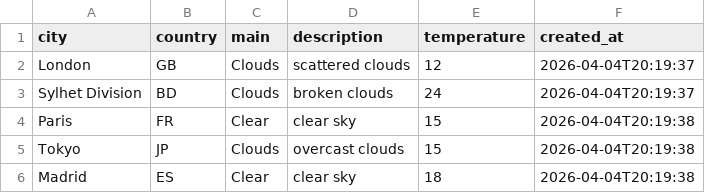
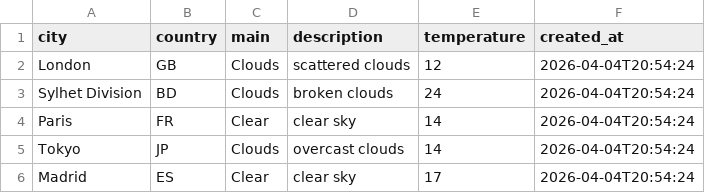
Before and after one commit to amzzz930/weather-api-integration, a CSV file: weather_data.csv, drawn as a sheet.

```diff
--- a/weather_data.csv
+++ b/weather_data.csv
@@ -1,6 +1,6 @@
 city,country,main,description,temperature,created_at
-London,GB,Clouds,scattered clouds,12,2026-04-04T20:19:37
-Sylhet Division,BD,Clouds,broken clouds,24,2026-04-04T20:19:37
-Paris,FR,Clear,clear sky,15,2026-04-04T20:19:38
-Tokyo,JP,Clouds,overcast clouds,15,2026-04-04T20:19:38
-Madrid,ES,Clear,clear sky,18,2026-04-04T20:19:38
+London,GB,Clouds,scattered clouds,12,2026-04-04T20:54:24
+Sylhet Division,BD,Clouds,broken clouds,24,2026-04-04T20:54:24
+Paris,FR,Clear,clear sky,14,2026-04-04T20:54:24
+Tokyo,JP,Clouds,overcast clouds,14,2026-04-04T20:54:24
+Madrid,ES,Clear,clear sky,17,2026-04-04T20:54:24
```
